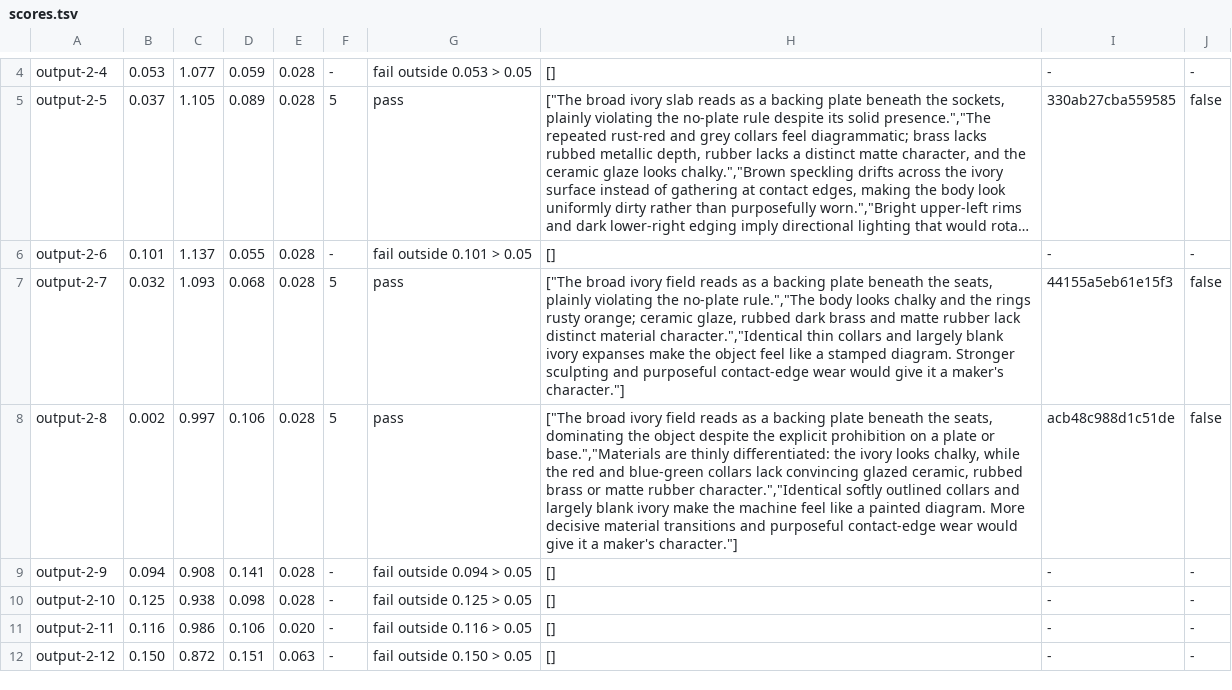
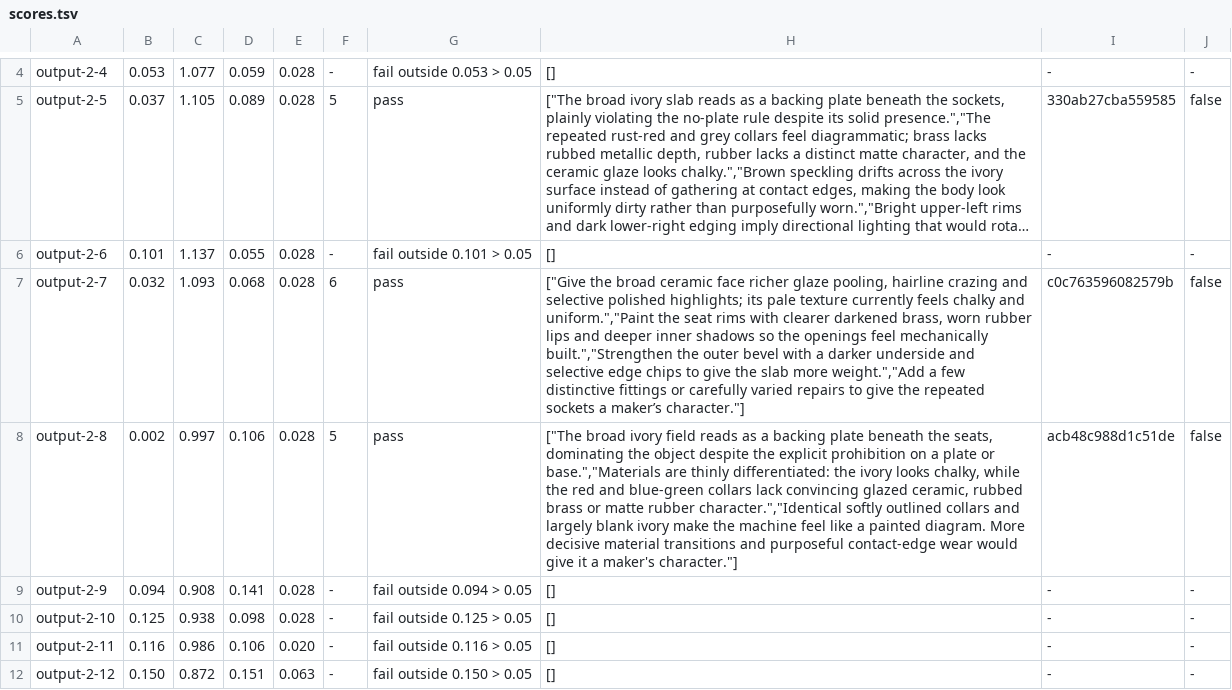
Before and after one commit to bddap-bot/ziral, a TSV file: art/machines/output-2/scores.tsv, drawn as a sheet; only a part is shown, gaps mark what is left out; long unchanged cells end in …; the diff names each change by its address in the sheet, - before the commit and + after, or states it on an @@ line.

```diff
--- a/art/machines/output-2/scores.tsv
+++ b/art/machines/output-2/scores.tsv
-F7: 5
+F7: 6
-H7: ["The broad ivory field reads as a backing plate beneath the seats, plainly violating the no-plate rule.","The body looks chalky and the rings rusty orange; ceramic glaze, rubbed dark brass and matte rubber lack distinct material character.","Identical thin collars and largely blank ivory expanses make the object feel like a stamped diagram. Stronger sculpting and purposeful contact-edge wear would give it a maker's character."]
+H7: ["Give the broad ceramic face richer glaze pooling, hairline crazing and selective polished highlights; its pale texture currently feels chalky and uniform.","Paint the seat rims with clearer darkened brass, worn rubber lips and deeper inner shadows so the openings feel mechanically built.","Strengthen the outer bevel with a darker underside and selective edge chips to give the slab more weight.","Add a few distinctive fittings or carefully varied repairs to give the repeated sockets a maker’s character."]
-I7: 44155a5eb61e15f3
+I7: c0c763596082579b
```
Also changed, not shown: art/machines/arm-2/scores.tsv, art/machines/converter-cobalt/scores.tsv, 15 other files.
